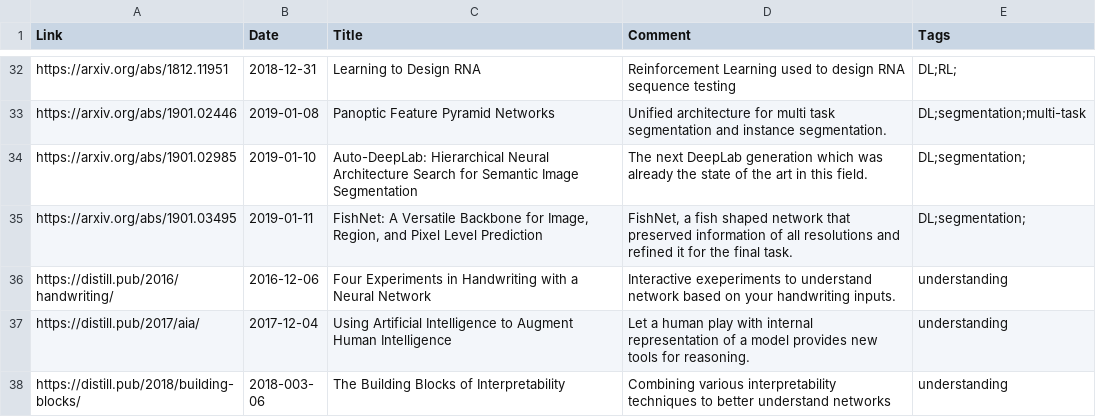
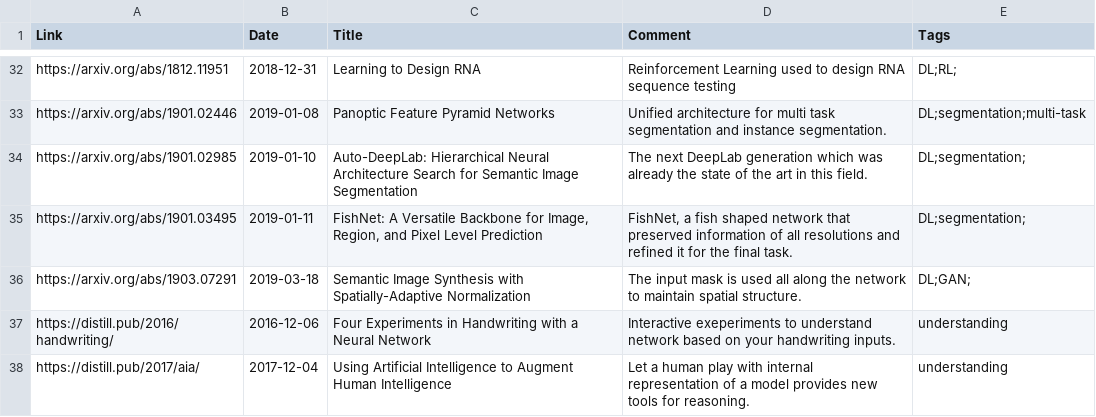
Before and after one commit to hervenivon/awesome-discoveries, a TSV file: bibliography.tsv, drawn as a sheet; only a part is shown, gaps mark what is left out; the shorter side is filled out with more unchanged rows; the diff names each change by its address in the sheet, - before the commit and + after, or states it on an @@ line.

Commit message:
Added Semantic Image Synthesis with Spatially-Adaptive Normalization

```diff
--- a/bibliography.tsv
+++ b/bibliography.tsv
+row 36: https://arxiv.org/abs/1903.07291 | 2019-03-18 | Semantic Image Synthesis with Spatially-Adaptive Normalization | The input mask is used all along the network to maintain spatial structure. | DL;GAN;
```
Also changed, not shown: 2 other files.
